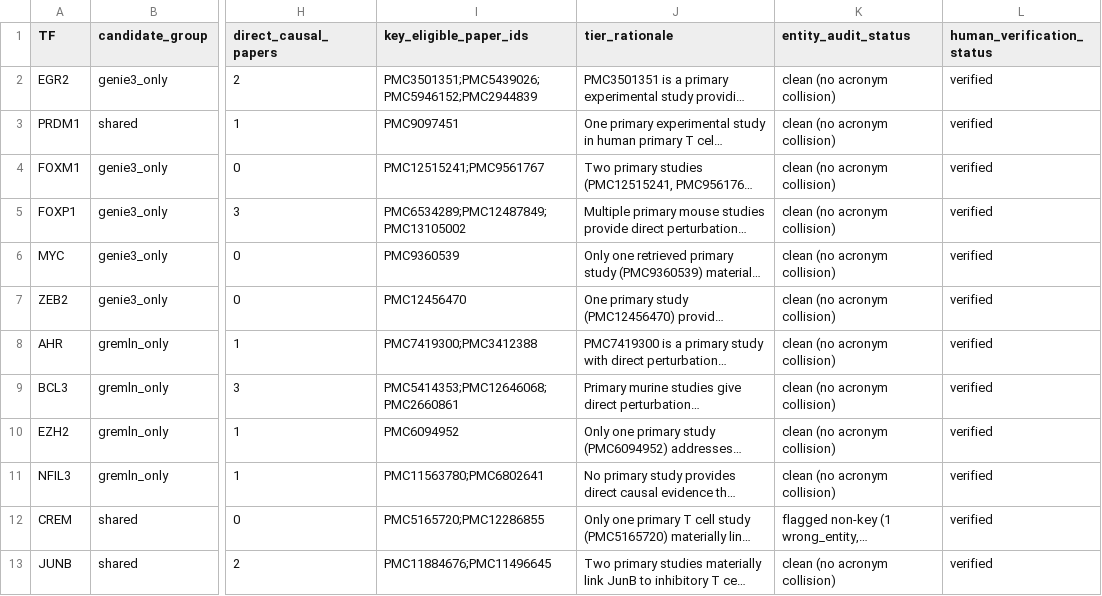
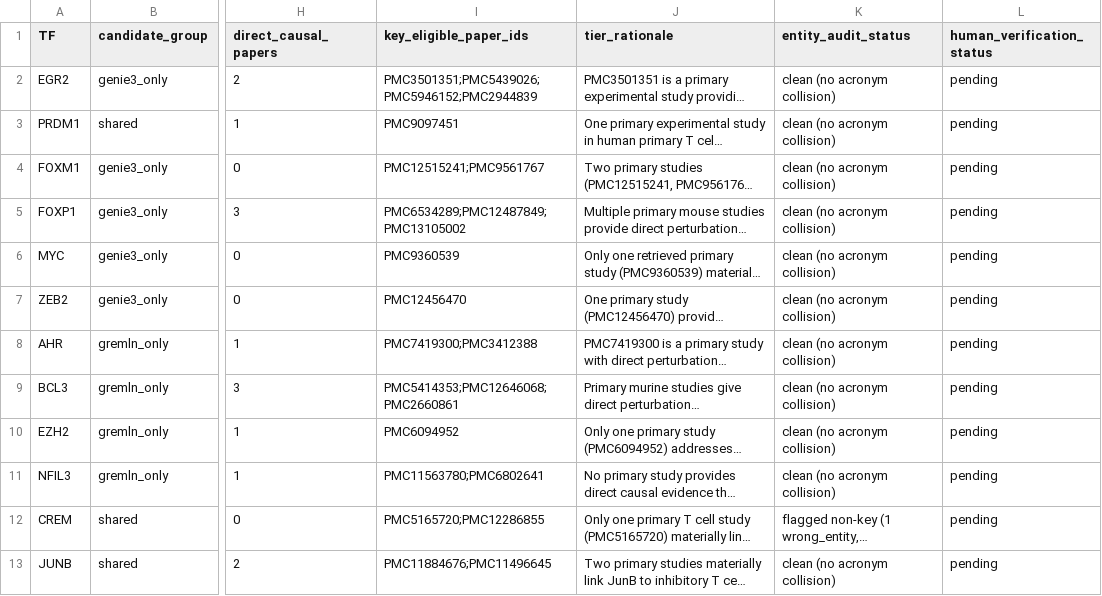
Before and after one commit to Lifework-Health/btla-gremln-benchmark, a CSV file: results/paperclip/v2_tcr_inhibition/paperclip_strong_moderate_candidates_corrected.csv, drawn as a sheet; only a part is shown, gaps mark what is left out; long unchanged cells end in …; the diff names each change by its address in the sheet, - before the commit and + after, or states it on an @@ line.

```diff
--- a/results/paperclip/v2_tcr_inhibition/paperclip_strong_moderate_candidates_corrected.csv
+++ b/results/paperclip/v2_tcr_inhibition/paperclip_strong_moderate_candidates_corrected.csv
-L2:L13 (human_verification_status): verified
+L2:L13 (human_verification_status): pending
```
Also changed, not shown: results/paperclip/v2_tcr_inhibition/paperclip_entity_validation.csv, results/paperclip/v2_tcr_inhibition/paperclip_pipeline_trace.csv, 13 other files.
